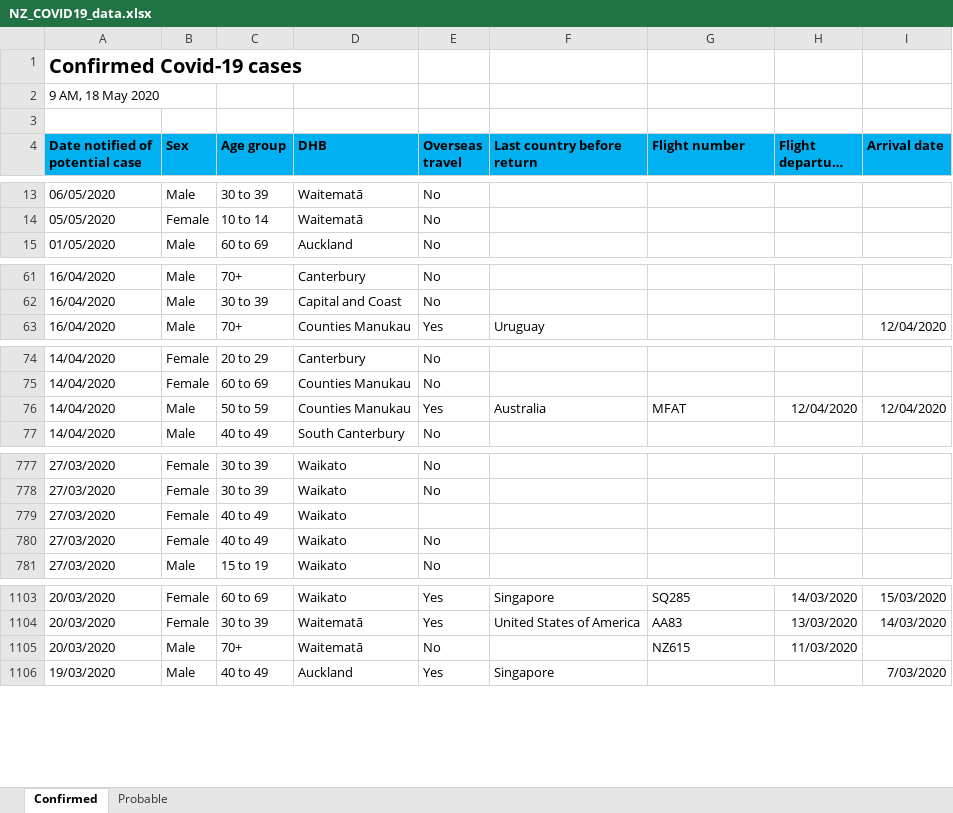
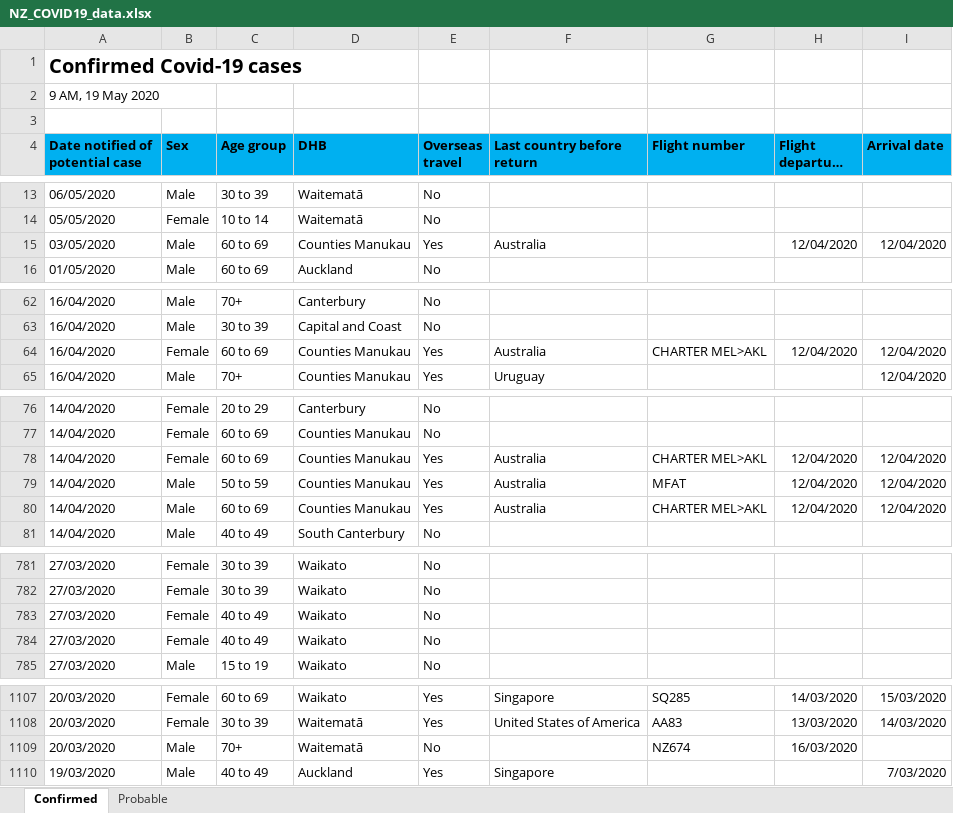
Before and after one commit to sirselim/covid_analysis, an Excel workbook: data/NZ_COVID19_data.xlsx, sheet Confirmed, drawn as a sheet; only a part is shown, gaps mark what is left out; long unchanged cells end in …; values as stored, in another font and other column widths than the file's, no borders; addresses are those after the commit; the diff names each change by its address in the sheet, - before the commit and + after, or states it on an @@ line.

```diff
--- a/data/NZ_COVID19_data.xlsx (sheet Confirmed)
+++ b/data/NZ_COVID19_data.xlsx (sheet Confirmed)
-A2 (Date notified of potential case): 9 AM, 18 May 2020
+A2 (Date notified of potential case): 9 AM, 19 May 2020
+row 15: 03/05/2020 | Male | 60 to 69 | Counties Manukau | Yes | Australia |  | 12/04/2020 | 12/04/2020
+row 64: 16/04/2020 | Female | 60 to 69 | Counties Manukau | Yes | Australia | CHARTER MEL>AKL | 12/04/2020 | 12/04/2020
+row 78: 14/04/2020 | Female | 60 to 69 | Counties Manukau | Yes | Australia | CHARTER MEL>AKL | 12/04/2020 | 12/04/2020
+row 80: 14/04/2020 | Male | 60 to 69 | Counties Manukau | Yes | Australia | CHARTER MEL>AKL | 12/04/2020 | 12/04/2020
-E783 (Overseas travel): (empty)
+E783 (Overseas travel): No
-G1109 (Flight number): NZ615
+G1109 (Flight number): NZ674
-H1109 (Flight departure date): 11/03/2020
+H1109 (Flight departure date): 16/03/2020
```
Also changed, not shown: sheet Probable, 11 other files.
